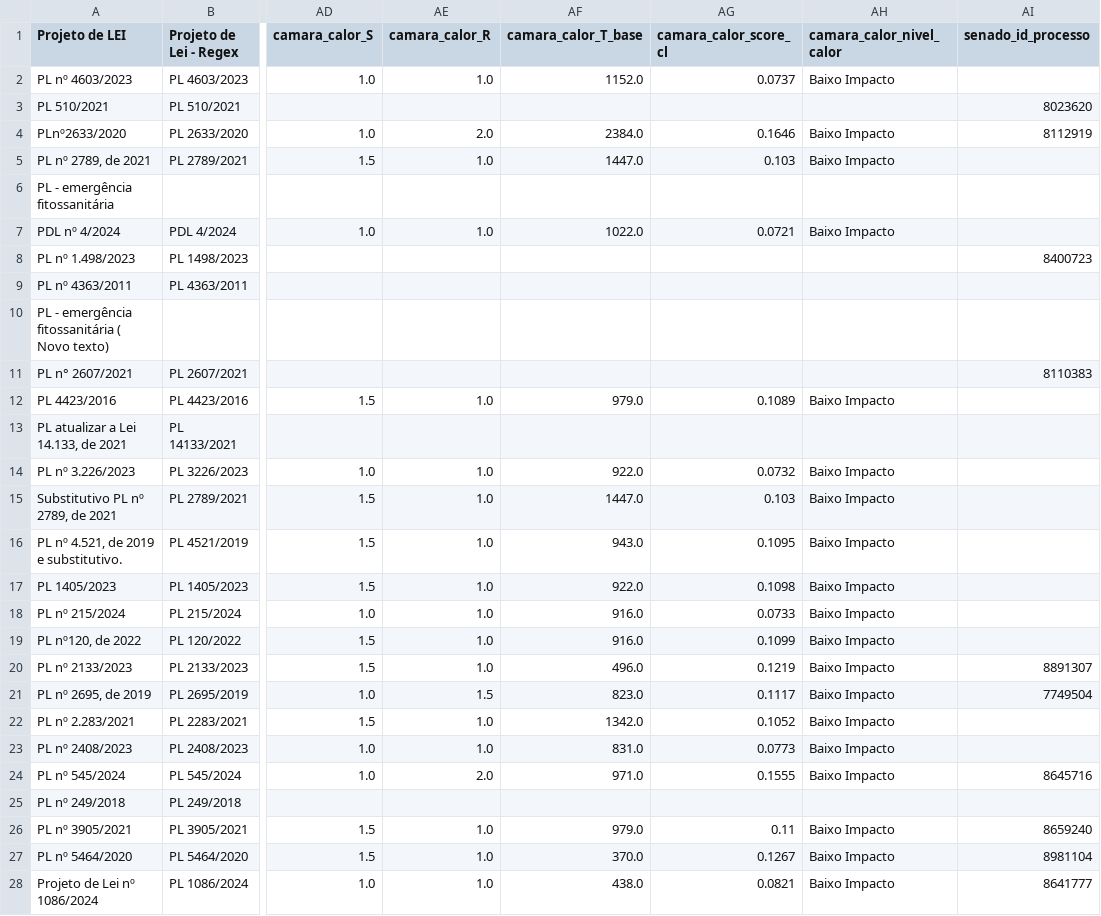
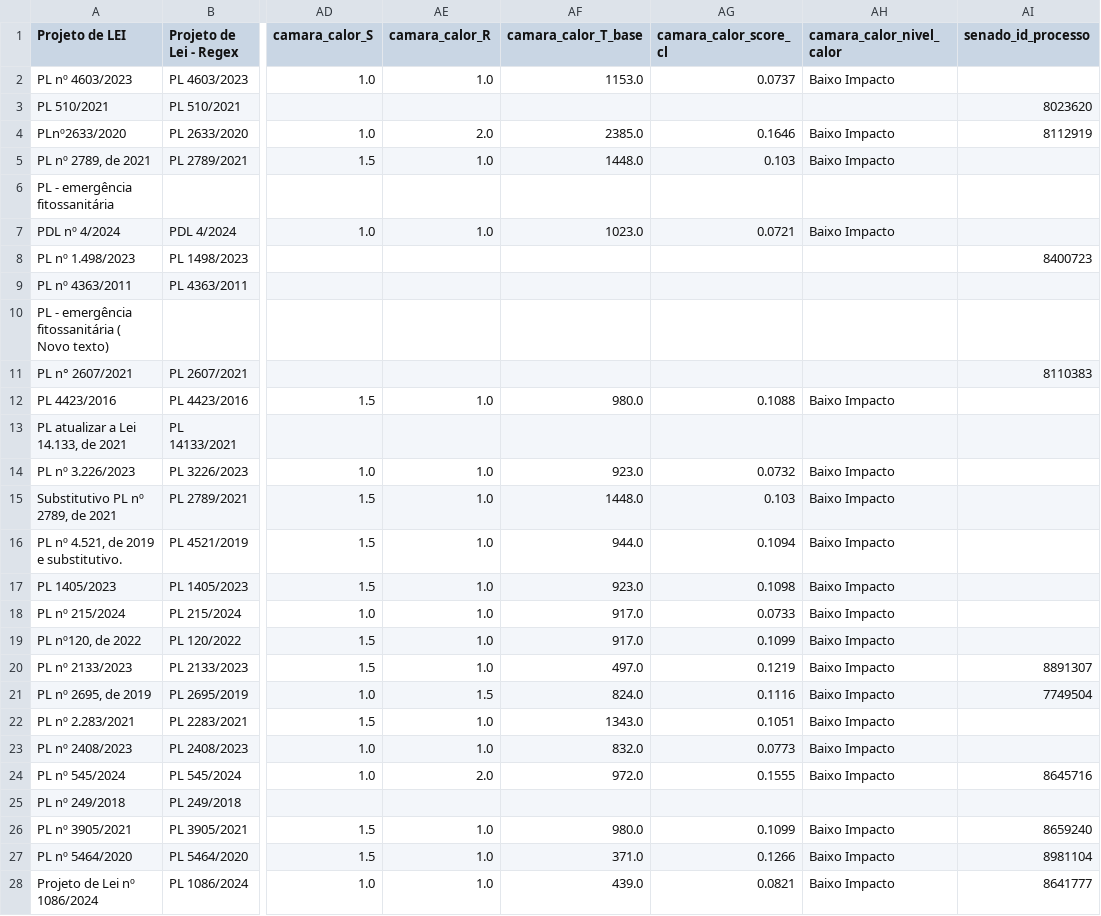
Before and after one commit to lab-dados-seges/monitoramento-parlamentar-delog-v2, a CSV file: data/df_final_bicameral.csv, drawn as a sheet; only a part is shown, gaps mark what is left out; the diff covers the shown part only; the diff names each change by its address in the sheet, - before the commit and + after, or states it on an @@ line.

```diff
--- a/data/df_final_bicameral.csv
+++ b/data/df_final_bicameral.csv
-AF2 (camara_calor_T_base): 1152.0
+AF2 (camara_calor_T_base): 1153.0
-AF4 (camara_calor_T_base): 2384.0
+AF4 (camara_calor_T_base): 2385.0
-AF5 (camara_calor_T_base): 1447.0
+AF5 (camara_calor_T_base): 1448.0
-AF7 (camara_calor_T_base): 1022.0
+AF7 (camara_calor_T_base): 1023.0
-AF12 (camara_calor_T_base): 979.0
+AF12 (camara_calor_T_base): 980.0
-AG12 (camara_calor_score_cl): 0.1089
+AG12 (camara_calor_score_cl): 0.1088
-AF14 (camara_calor_T_base): 922.0
+AF14 (camara_calor_T_base): 923.0
-AF15 (camara_calor_T_base): 1447.0
+AF15 (camara_calor_T_base): 1448.0
-AF16 (camara_calor_T_base): 943.0
+AF16 (camara_calor_T_base): 944.0
-AG16 (camara_calor_score_cl): 0.1095
+AG16 (camara_calor_score_cl): 0.1094
-AF17 (camara_calor_T_base): 922.0
+AF17 (camara_calor_T_base): 923.0
-AF18:AF19 (camara_calor_T_base): 916.0
+AF18:AF19 (camara_calor_T_base): 917.0
-AF20 (camara_calor_T_base): 496.0
+AF20 (camara_calor_T_base): 497.0
-AF21 (camara_calor_T_base): 823.0
+AF21 (camara_calor_T_base): 824.0
-AG21 (camara_calor_score_cl): 0.1117
+AG21 (camara_calor_score_cl): 0.1116
-AF22 (camara_calor_T_base): 1342.0
+AF22 (camara_calor_T_base): 1343.0
-AG22 (camara_calor_score_cl): 0.1052
+AG22 (camara_calor_score_cl): 0.1051
-AF23 (camara_calor_T_base): 831.0
+AF23 (camara_calor_T_base): 832.0
-AF24 (camara_calor_T_base): 971.0
+AF24 (camara_calor_T_base): 972.0
-AF26 (camara_calor_T_base): 979.0
+AF26 (camara_calor_T_base): 980.0
-AG26 (camara_calor_score_cl): 0.11
+AG26 (camara_calor_score_cl): 0.1099
-AF27 (camara_calor_T_base): 370.0
+AF27 (camara_calor_T_base): 371.0
-AG27 (camara_calor_score_cl): 0.1267
+AG27 (camara_calor_score_cl): 0.1266
-AF28 (camara_calor_T_base): 438.0
+AF28 (camara_calor_T_base): 439.0
```
Also changed, not shown: 52 edited cells elsewhere in this file.
